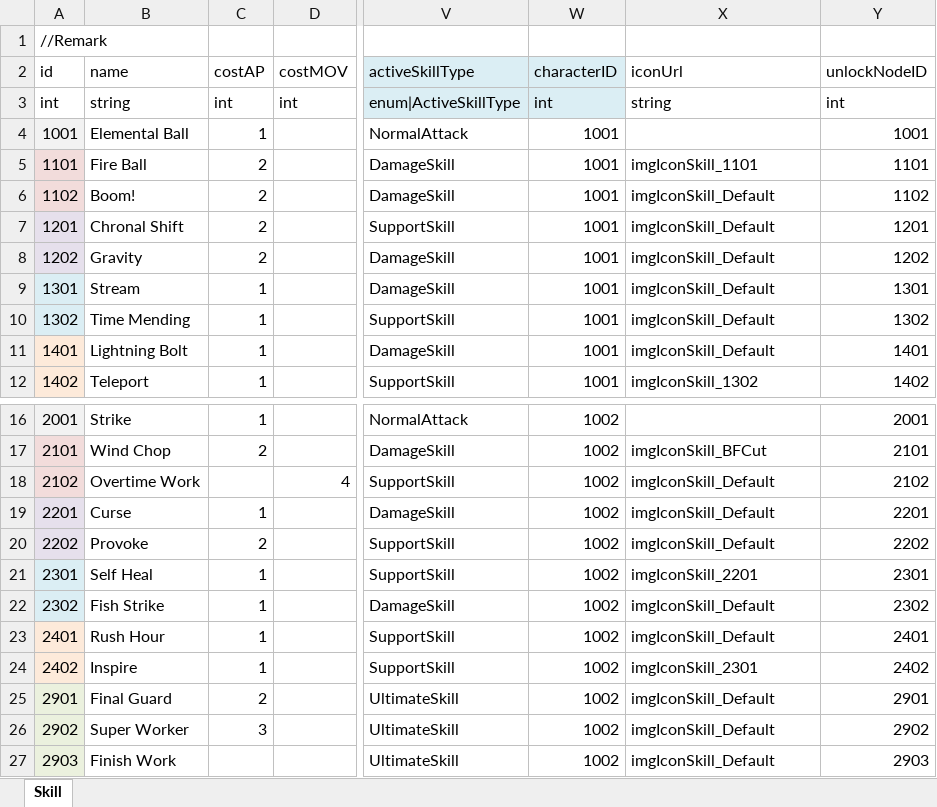
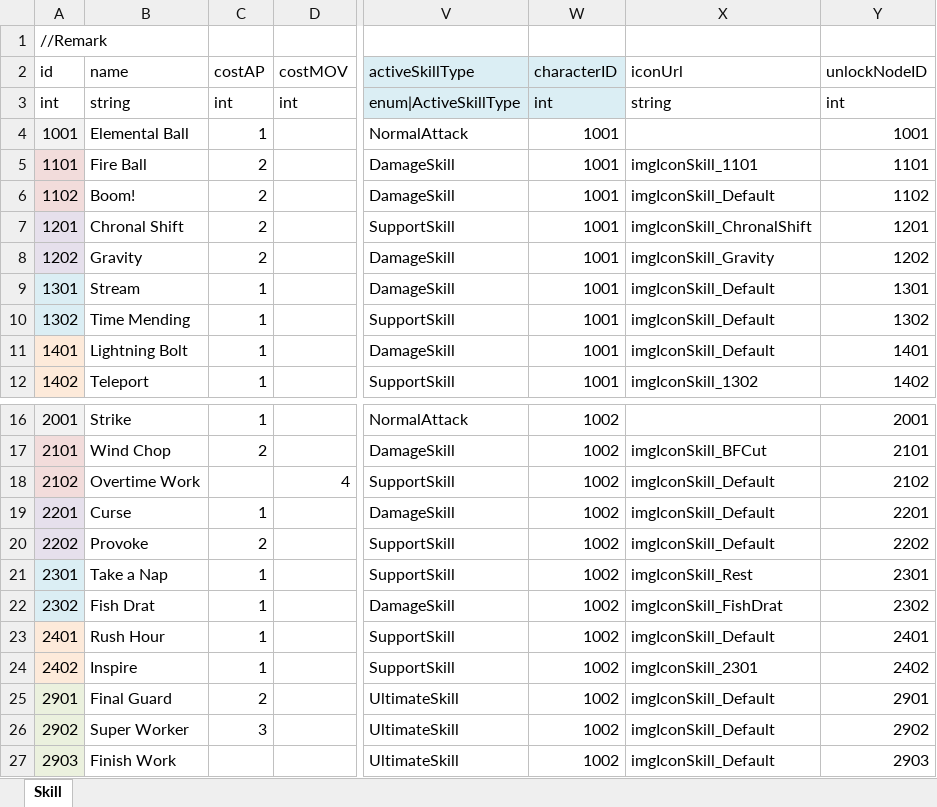
Before and after one commit to LUOHONGPENG/HermitRabbit, an Excel workbook: Assets/Excel/Skill.xlsx, sheet Skill, drawn as a sheet; only a part is shown, gaps mark what is left out; values as stored, in another font and other column widths than the file's, no borders; the diff names each change by its address in the sheet, - before the commit and + after, or states it on an @@ line.

```diff
--- a/Assets/Excel/Skill.xlsx (sheet Skill)
+++ b/Assets/Excel/Skill.xlsx (sheet Skill)
-X7 (iconUrl): imgIconSkill_Default
+X7 (iconUrl): imgIconSkill_ChronalShift
-X8 (iconUrl): imgIconSkill_Default
+X8 (iconUrl): imgIconSkill_Gravity
-B21 (name): Self Heal
+B21 (name): Take a Nap
-X21 (iconUrl): imgIconSkill_2201
+X21 (iconUrl): imgIconSkill_Rest
-B22 (name): Fish Strike
+B22 (name): Fish Drat
-X22 (iconUrl): imgIconSkill_Default
+X22 (iconUrl): imgIconSkill_FishDrat
```
Also changed, not shown: Assets/Excel/SkillNode.xlsx, 10 other files.
